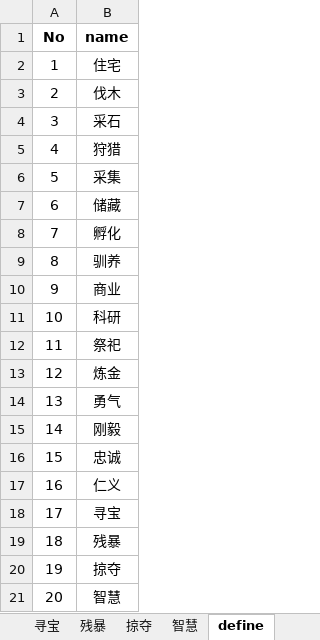
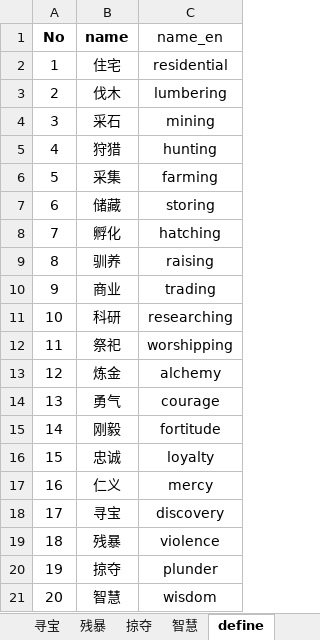
Before and after one commit to gaofeiii/Dino.game-server, an Excel workbook: const/technologies.xlsx, sheet define, drawn as a sheet; values as stored, in another font and other column widths than the file's, no borders; the diff names each change by its address in the sheet, - before the commit and + after, or states it on an @@ line.

```diff
--- a/const/technologies.xlsx (sheet define)
+++ b/const/technologies.xlsx (sheet define)
+column C (name_en), rows 2-21: residential | lumbering | mining | hunting | farming | storing | hatching | raising | trading | researching | worshipping | alchemy | courage | fortitude | loyalty | mercy | discovery | violence | plunder | wisdom
```
Also changed, not shown: 15 other files.
